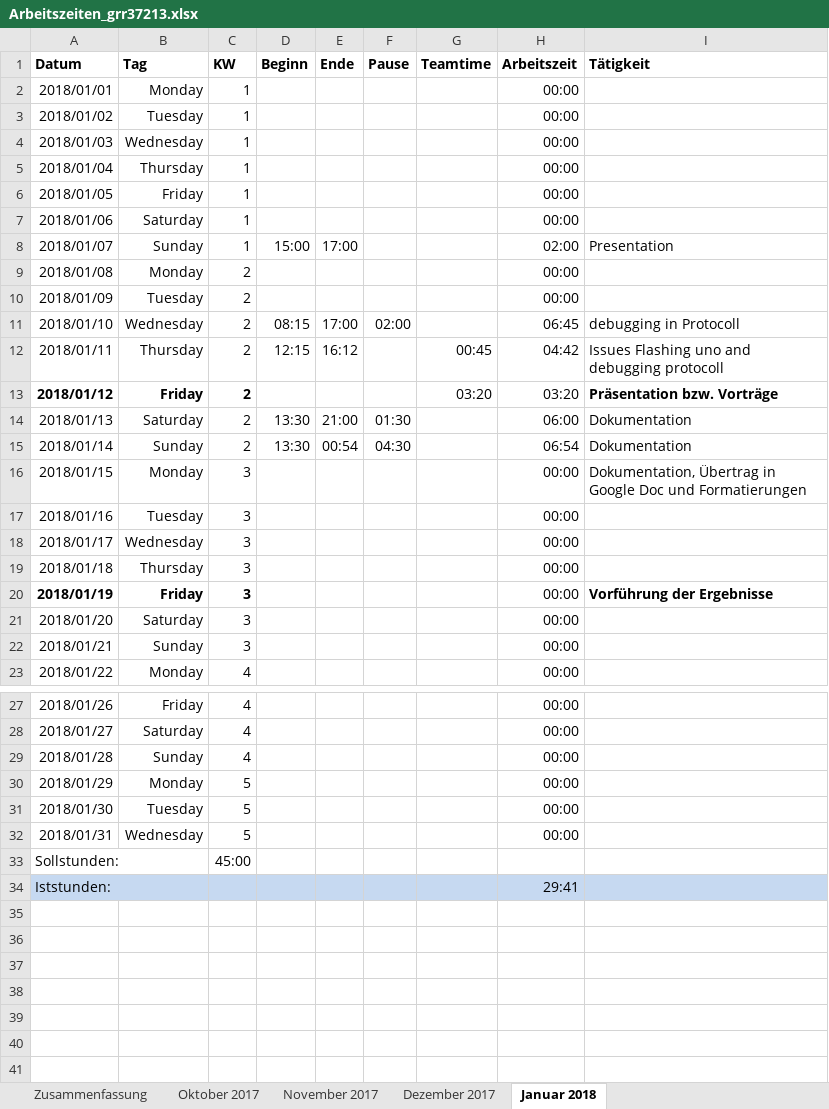
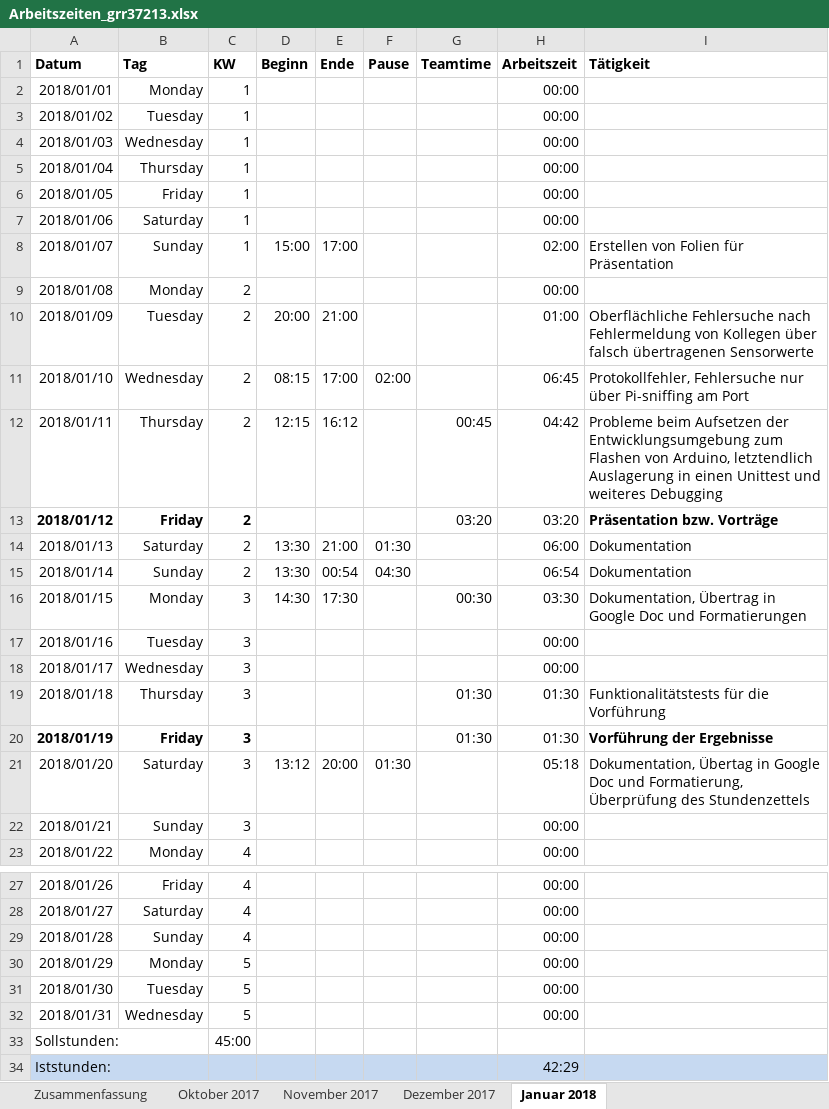
Before and after one commit to scd42636/DT_WS1718_02_StarCar, an Excel workbook: dokumentation/arbeitszeiten/Arbeitszeiten_grr37213.xlsx, sheet Januar 2018, drawn as a sheet; only a part is shown, gaps mark what is left out; values as stored, in another font and other column widths than the file's, no borders; conditional formats not drawn; the diff names each change by its address in the sheet, - before the commit and + after, or states it on an @@ line.

Commit message:
arbeitszeit und ressourcen für doku, also doku

```diff
--- a/dokumentation/arbeitszeiten/Arbeitszeiten_grr37213.xlsx (sheet Januar 2018)
+++ b/dokumentation/arbeitszeiten/Arbeitszeiten_grr37213.xlsx (sheet Januar 2018)
-I8 (Tätigkeit): Presentation
+I8 (Tätigkeit): Erstellen von Folien für Präsentation
-D10 (Beginn): (empty)
+D10 (Beginn): 20:00
-E10 (Ende): (empty)
+E10 (Ende): 21:00
-H10 (Arbeitszeit): 00:00
+H10 (Arbeitszeit): 01:00
-I10 (Tätigkeit): (empty)
+I10 (Tätigkeit): Oberflächliche Fehlersuche nach Fehlermeldung von Kollegen über falsch übertragenen Sensorwerte
-I11 (Tätigkeit): debugging in Protocoll
+I11 (Tätigkeit): Protokollfehler, Fehlersuche nur über Pi-sniffing am Port
-I12 (Tätigkeit): Issues Flashing uno and debugging protocoll
+I12 (Tätigkeit): Probleme beim Aufsetzen der Entwicklungsumgebung zum Flashen von Arduino, letztendlich Auslagerung in einen Unittest und weiteres Debugging
-D16 (Beginn): (empty)
+D16 (Beginn): 14:30
-E16 (Ende): (empty)
+E16 (Ende): 17:30
-G16 (Teamtime): (empty)
+G16 (Teamtime): 00:30
-H16 (Arbeitszeit): 00:00
+H16 (Arbeitszeit): 03:30
-G19:G20 (Teamtime): (empty)
+G19:G20 (Teamtime): 01:30
-H19:H20 (Arbeitszeit): 00:00
+H19:H20 (Arbeitszeit): 01:30
-I19 (Tätigkeit): (empty)
+I19 (Tätigkeit): Funktionalitätstests für die Vorführung
-D21 (Beginn): (empty)
+D21 (Beginn): 13:12
-E21 (Ende): (empty)
+E21 (Ende): 20:00
-F21 (Pause): (empty)
+F21 (Pause): 01:30
-H21 (Arbeitszeit): 00:00
+H21 (Arbeitszeit): 05:18
-I21 (Tätigkeit): (empty)
+I21 (Tätigkeit): Dokumentation, Übertag in Google Doc und Formatierung, Überprüfung des Stundenzettels
-H34 (Arbeitszeit): 29:41
+H34 (Arbeitszeit): 42:29
```
Also changed, not shown: sheet November 2017, sheet Dezember 2017, sheet Zusammenfassung, sheet Oktober 2017, 6 other files.
